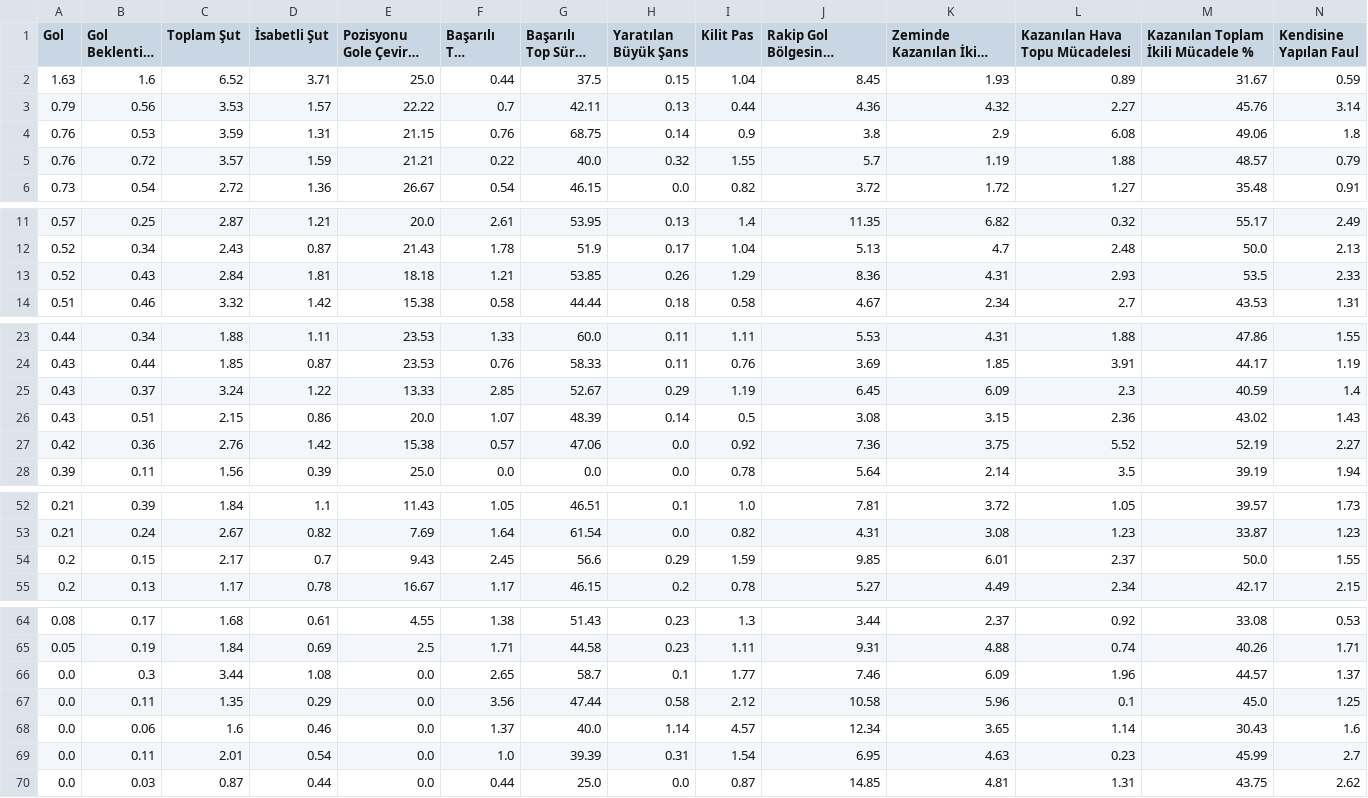
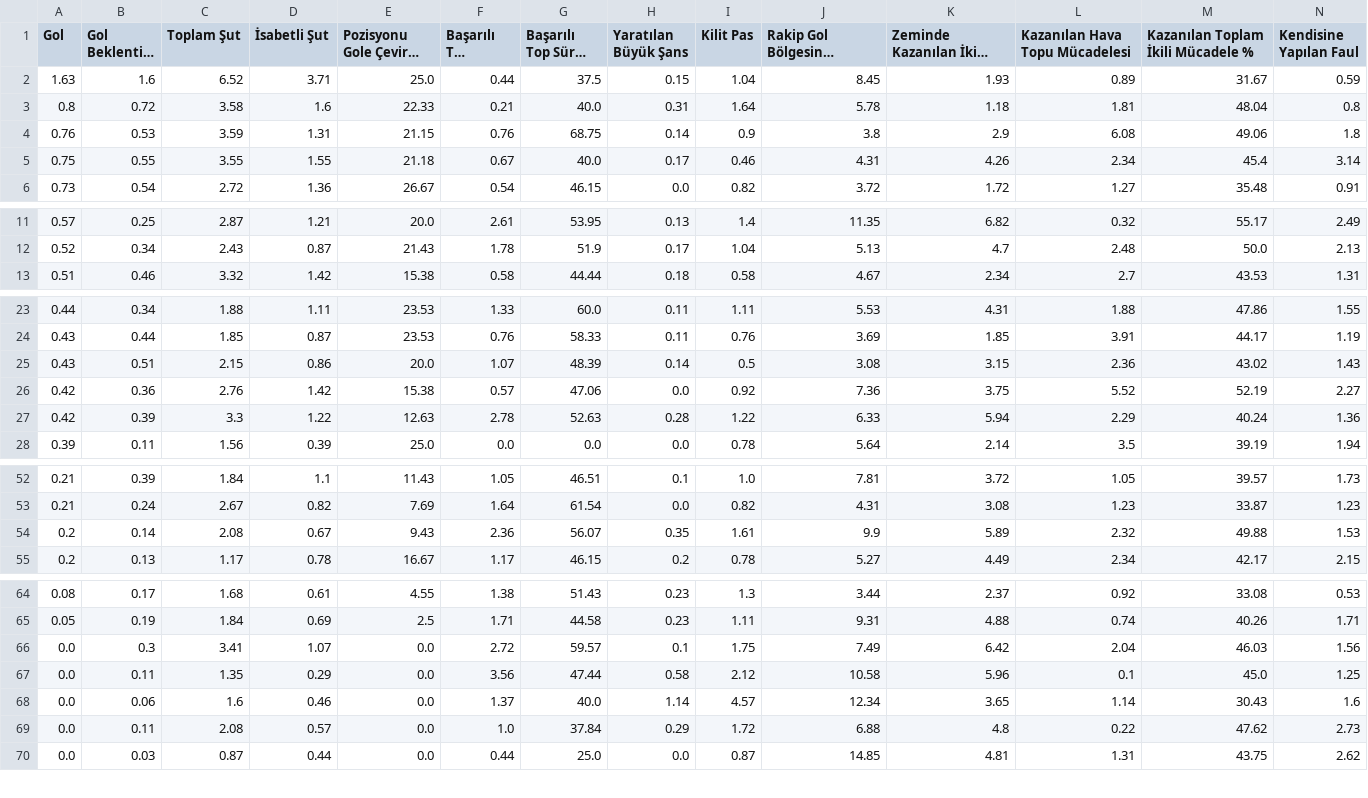
Before and after one commit to scatterradarcsv/csv_scatter_radar, a CSV file: forwards.csv, drawn as a sheet; only a part is shown, gaps mark what is left out; long unchanged cells end in …; removed rows and columns are numbered as before the commit, all else as after; rows hold the shown columns only; the diff covers the shown part only; the diff names each change by its address in the sheet, - before the commit and + after, or states it on an @@ line.

Commit message:
Updated forwards.csv

```diff
--- a/forwards.csv
+++ b/forwards.csv
-row 3: 0.79 | 0.56 | 3.53 | 1.57 | 22.22 | 0.7 | 42.11 | 0.13 | 0.44 | 4.36 | 4.32 | 2.27 | 45.76 | 3.14
+row 3: 0.8 | 0.72 | 3.58 | 1.6 | 22.33 | 0.21 | 40.0 | 0.31 | 1.64 | 5.78 | 1.18 | 1.81 | 48.04 | 0.8
-row 5: 0.76 | 0.72 | 3.57 | 1.59 | 21.21 | 0.22 | 40.0 | 0.32 | 1.55 | 5.7 | 1.19 | 1.88 | 48.57 | 0.79
+row 5: 0.75 | 0.55 | 3.55 | 1.55 | 21.18 | 0.67 | 40.0 | 0.17 | 0.46 | 4.31 | 4.26 | 2.34 | 45.4 | 3.14
-row 13: 0.52 | 0.43 | 2.84 | 1.81 | 18.18 | 1.21 | 53.85 | 0.26 | 1.29 | 8.36 | 4.31 | 2.93 | 53.5 | 2.33
-row 25: 0.43 | 0.37 | 3.24 | 1.22 | 13.33 | 2.85 | 52.67 | 0.29 | 1.19 | 6.45 | 6.09 | 2.3 | 40.59 | 1.4
+row 27: 0.42 | 0.39 | 3.3 | 1.22 | 12.63 | 2.78 | 52.63 | 0.28 | 1.22 | 6.33 | 5.94 | 2.29 | 40.24 | 1.36
-row 54: 0.2 | 0.15 | 2.17 | 0.7 | 9.43 | 2.45 | 56.6 | 0.29 | 1.59 | 9.85 | 6.01 | 2.37 | 50.0 | 1.55
+row 54: 0.2 | 0.14 | 2.08 | 0.67 | 9.43 | 2.36 | 56.07 | 0.35 | 1.61 | 9.9 | 5.89 | 2.32 | 49.88 | 1.53
-C66 (Toplam Şut): 3.44
+C66 (Toplam Şut): 3.41
-D66 (İsabetli Şut): 1.08
+D66 (İsabetli Şut): 1.07
-F66 (Başarılı Top Sürme): 2.65
+F66 (Başarılı Top Sürme): 2.72
-G66 (Başarılı Top Sürme %): 58.7
+G66 (Başarılı Top Sürme %): 59.57
-I66 (Kilit Pas): 1.77
+I66 (Kilit Pas): 1.75
-J66: 7.46
+J66: 7.49
-K66 (Zeminde Kazanılan İkili Mücadele): 6.09
+K66 (Zeminde Kazanılan İkili Mücadele): 6.42
-L66 (Kazanılan Hava Topu Mücadelesi): 1.96
+L66 (Kazanılan Hava Topu Mücadelesi): 2.04
-M66: 44.57
+M66: 46.03
-N66 (Kendisine Yapılan Faul): 1.37
+N66 (Kendisine Yapılan Faul): 1.56
-C69 (Toplam Şut): 2.01
+C69 (Toplam Şut): 2.08
-D69 (İsabetli Şut): 0.54
+D69 (İsabetli Şut): 0.57
-G69 (Başarılı Top Sürme %): 39.39
+G69 (Başarılı Top Sürme %): 37.84
-H69 (Yaratılan Büyük Şans): 0.31
+H69 (Yaratılan Büyük Şans): 0.29
-I69 (Kilit Pas): 1.54
+I69 (Kilit Pas): 1.72
-J69: 6.95
+J69: 6.88
-K69 (Zeminde Kazanılan İkili Mücadele): 4.63
+K69 (Zeminde Kazanılan İkili Mücadele): 4.8
-L69 (Kazanılan Hava Topu Mücadelesi): 0.23
+L69 (Kazanılan Hava Topu Mücadelesi): 0.22
-M69: 45.99
+M69: 47.62
-N69 (Kendisine Yapılan Faul): 2.7
+N69 (Kendisine Yapılan Faul): 2.73
```
Also changed, not shown: 1 added row elsewhere in this file.
